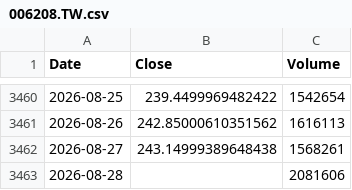
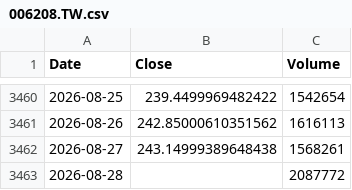
Before and after one commit to culolom/culolom-backtest, a CSV file: data/006208.TW.csv, drawn as a sheet; only a part is shown, gaps mark what is left out.

```diff
--- a/data/006208.TW.csv
+++ b/data/006208.TW.csv
@@ -3462,2 +3462,2 @@ Date,Close,Volume
 2026-08-27,243.14999389648438,1568261
-2026-08-28,,2081606
+2026-08-28,,2087772
```
Also changed, not shown: data/0050.TW.csv, data/00631L.TW.csv, 11 other files.
